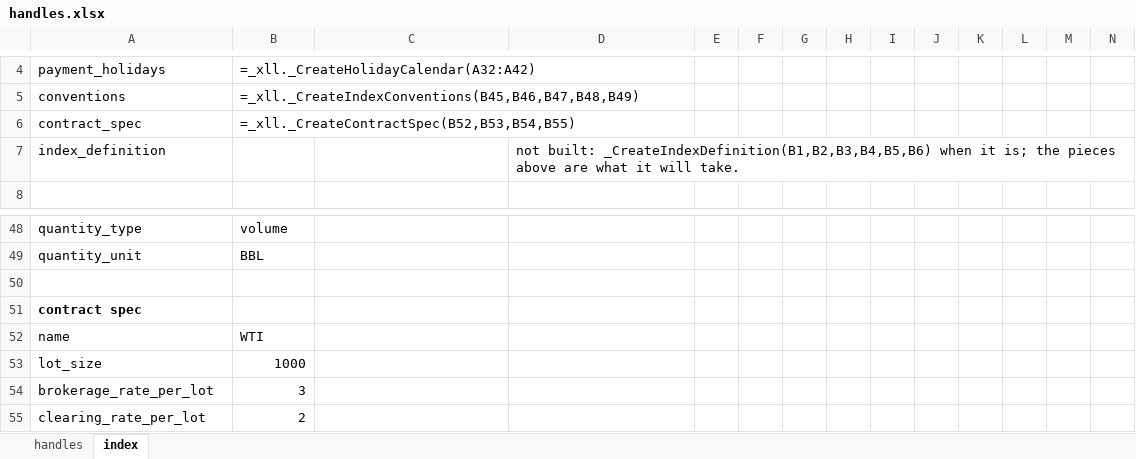
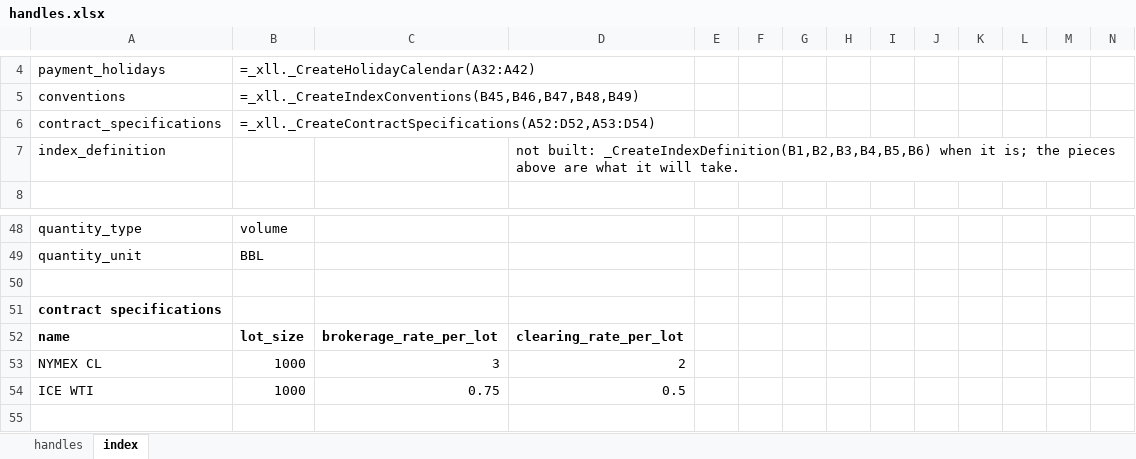
Before and after one commit to gobbles404/catalyst, an Excel workbook: workbooks/handles.xlsx, sheet index, drawn as a sheet; only a part is shown, gaps mark what is left out; values as stored, in another font and other column widths than the file's, no borders; formulas without a stored value are shown as written; removed rows and columns are numbered as before the commit, all else as after; rows hold the shown columns only; the diff names each change by its address in the sheet, - before the commit and + after, or states it on an @@ line.

Commit message:
feat(library): contract specifications, one row per contract, from a table (#78)

```diff
--- a/workbooks/handles.xlsx (sheet index)
+++ b/workbooks/handles.xlsx (sheet index)
-row 6: contract_spec | =_xll._CreateContractSpec(B52,B53,B54,B55)
+row 6: contract_specifications | =_xll._CreateContractSpecifications(A52:D52,A53:D54)
-A51: contract spec
+A51: contract specifications
-row 52: name | WTI
-row 53: lot_size | 1000
-row 54: brokerage_rate_per_lot | 3
-row 55: clearing_rate_per_lot | 2
+row 52: name | lot_size | brokerage_rate_per_lot | clearing_rate_per_lot
+row 53: NYMEX CL | 1000 | 3 | 2
+row 54: ICE WTI | 1000 | 0.75 | 0.5
```
Also changed, not shown: sheet handles, 22 other files.
